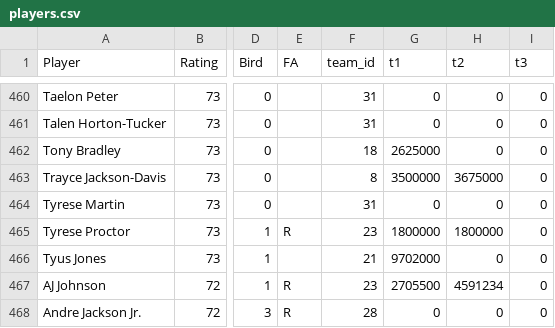
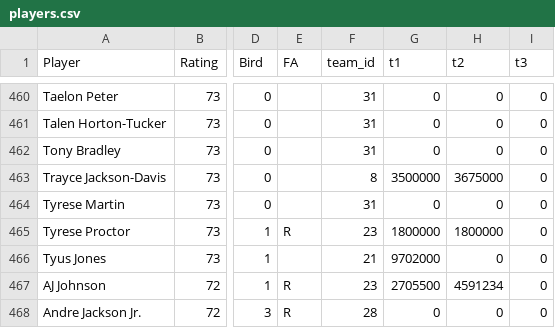
Before and after one commit to miguelefvlc/2KMANAGER, a CSV file: players.csv, drawn as a sheet; only a part is shown, gaps mark what is left out; the diff names each change by its address in the sheet, - before the commit and + after, or states it on an @@ line.

```diff
--- a/players.csv
+++ b/players.csv
-F462 (team_id): 18
+F462 (team_id): 31
-G462 (t1): 2625000
+G462 (t1): 0
```
Also changed, not shown: 1 other file.
